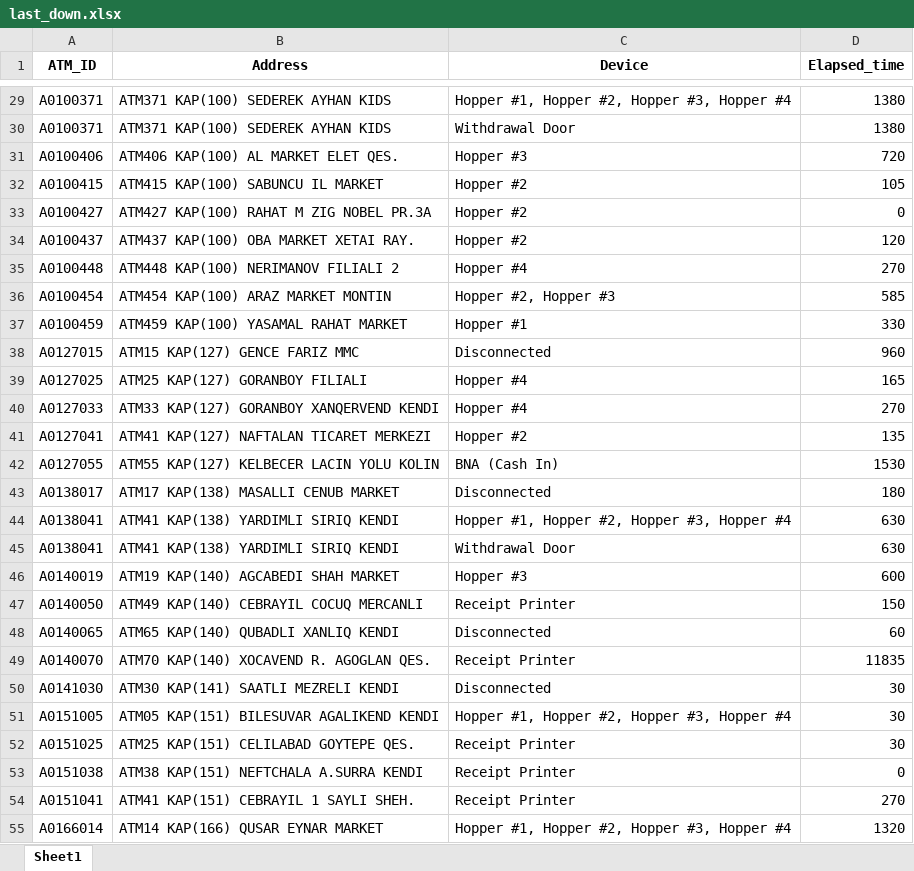
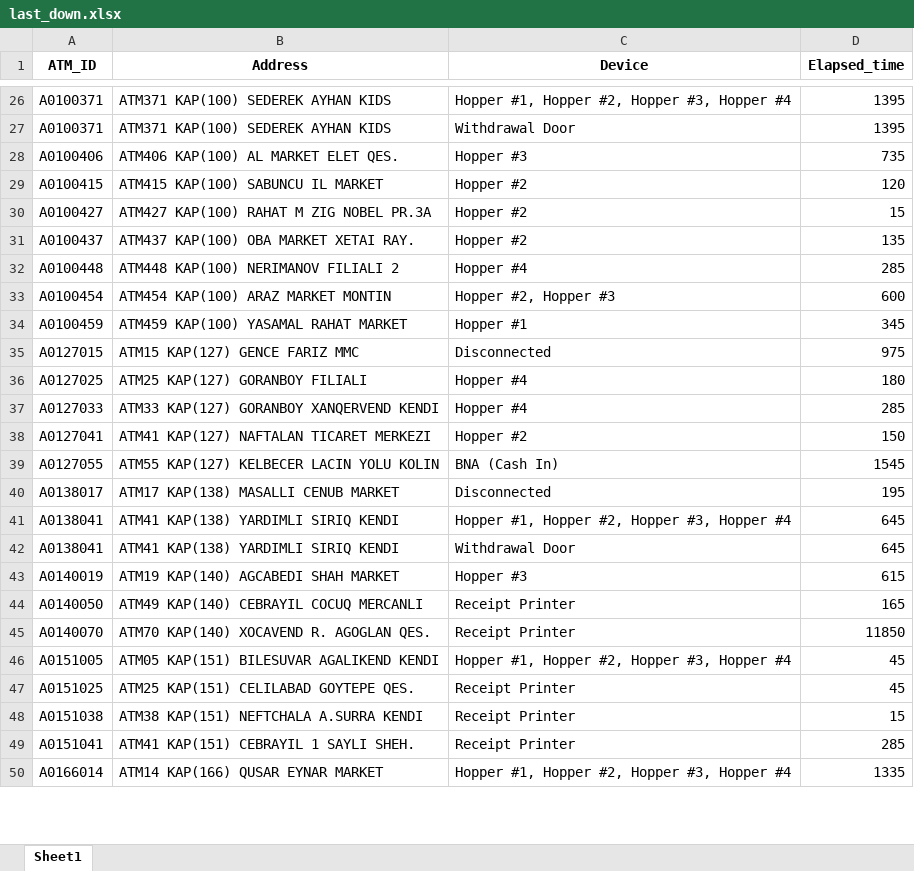
Before and after one commit to kbturgut090/fimi, an Excel workbook: last_down.xlsx, sheet Sheet1, drawn as a sheet; only a part is shown, gaps mark what is left out; values as stored, in another font and other column widths than the file's, no borders; removed rows and columns are numbered as before the commit, all else as after; the diff covers the shown part only; the diff names each change by its address in the sheet, - before the commit and + after, or states it on an @@ line.

```diff
--- a/last_down.xlsx (sheet Sheet1)
+++ b/last_down.xlsx (sheet Sheet1)
-D26:D27 (Elapsed_time): 1380
+D26:D27 (Elapsed_time): 1395
-D28 (Elapsed_time): 720
+D28 (Elapsed_time): 735
-D29 (Elapsed_time): 105
+D29 (Elapsed_time): 120
-D30 (Elapsed_time): 0
+D30 (Elapsed_time): 15
-D31 (Elapsed_time): 120
+D31 (Elapsed_time): 135
-D32 (Elapsed_time): 270
+D32 (Elapsed_time): 285
-D33 (Elapsed_time): 585
+D33 (Elapsed_time): 600
-D34 (Elapsed_time): 330
+D34 (Elapsed_time): 345
-D35 (Elapsed_time): 960
+D35 (Elapsed_time): 975
-D36 (Elapsed_time): 165
+D36 (Elapsed_time): 180
-D37 (Elapsed_time): 270
+D37 (Elapsed_time): 285
-D38 (Elapsed_time): 135
+D38 (Elapsed_time): 150
-D39 (Elapsed_time): 1530
+D39 (Elapsed_time): 1545
-D40 (Elapsed_time): 180
+D40 (Elapsed_time): 195
-D41:D42 (Elapsed_time): 630
+D41:D42 (Elapsed_time): 645
-D43 (Elapsed_time): 600
+D43 (Elapsed_time): 615
-D44 (Elapsed_time): 150
+D44 (Elapsed_time): 165
-row 48: A0140065 | ATM65 KAP(140) QUBADLI XANLIQ KENDI | Disconnected | 60
-D45 (Elapsed_time): 11835
+D45 (Elapsed_time): 11850
-row 50: A0141030 | ATM30 KAP(141) SAATLI MEZRELI KENDI | Disconnected | 30
-D46:D47 (Elapsed_time): 30
+D46:D47 (Elapsed_time): 45
-D48 (Elapsed_time): 0
+D48 (Elapsed_time): 15
-D49 (Elapsed_time): 270
+D49 (Elapsed_time): 285
-D50 (Elapsed_time): 1320
+D50 (Elapsed_time): 1335
```
Also changed, not shown: 2 added rows, 4 removed rows and 34 edited cells elsewhere in this sheet.
